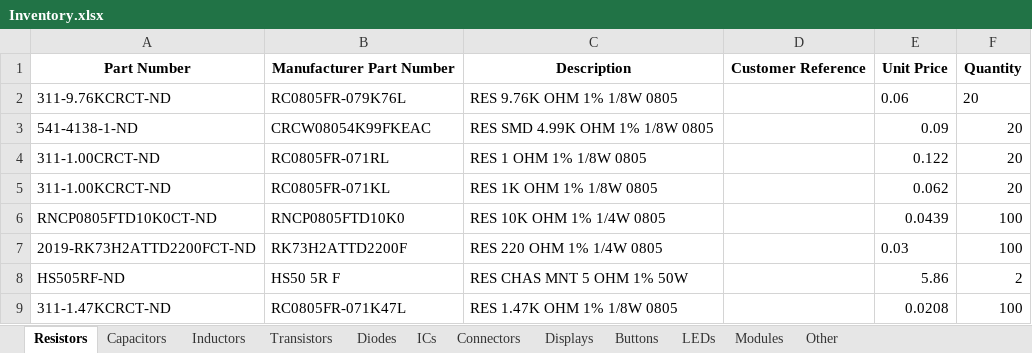
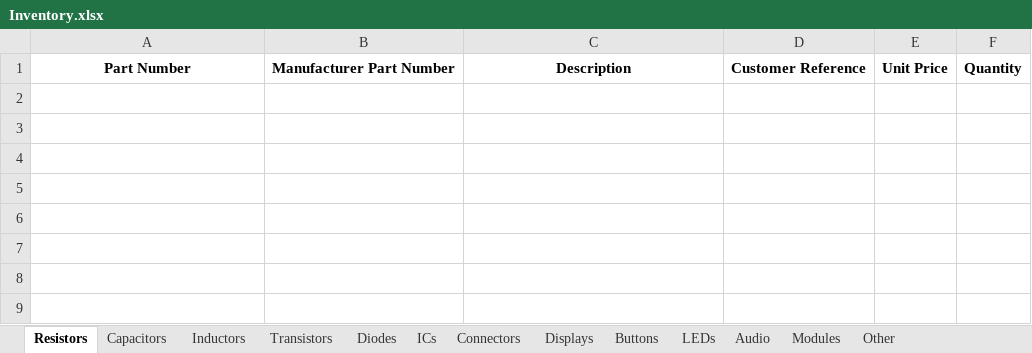
Before and after one commit to Thomas1B/Electronics-Inventory-Program, an Excel workbook: Saved_Lists/Inventory.xlsx, sheet Resistors, drawn as a sheet; values as stored, in another font and other column widths than the file's, no borders; the diff names each change by its address in the sheet, - before the commit and + after, or states it on an @@ line.

```diff
--- a/Saved_Lists/Inventory.xlsx (sheet Resistors)
+++ b/Saved_Lists/Inventory.xlsx (sheet Resistors)
+sheet tab: Audio
-row 2: 311-9.76KCRCT-ND | RC0805FR-079K76L | RES 9.76K OHM 1% 1/8W 0805 |  | 0.06 | 20
-row 3: 541-4138-1-ND | CRCW08054K99FKEAC | RES SMD 4.99K OHM 1% 1/8W 0805 |  | 0.09 | 20
-row 4: 311-1.00CRCT-ND | RC0805FR-071RL | RES 1 OHM 1% 1/8W 0805 |  | 0.122 | 20
-row 5: 311-1.00KCRCT-ND | RC0805FR-071KL | RES 1K OHM 1% 1/8W 0805 |  | 0.062 | 20
-row 6: RNCP0805FTD10K0CT-ND | RNCP0805FTD10K0 | RES 10K OHM 1% 1/4W 0805 |  | 0.0439 | 100
-row 7: 2019-RK73H2ATTD2200FCT-ND | RK73H2ATTD2200F | RES 220 OHM 1% 1/4W 0805 |  | 0.03 | 100
-row 8: HS505RF-ND | HS50 5R F | RES CHAS MNT 5 OHM 1% 50W |  | 5.86 | 2
-row 9: 311-1.47KCRCT-ND | RC0805FR-071K47L | RES 1.47K OHM 1% 1/8W 0805 |  | 0.0208 | 100
```
Also changed, not shown: sheet Other, sheet Connectors, sheet LEDs, sheet ICs, sheet Capacitors, sheet Diodes, 5 more sheets, 9 other files.
